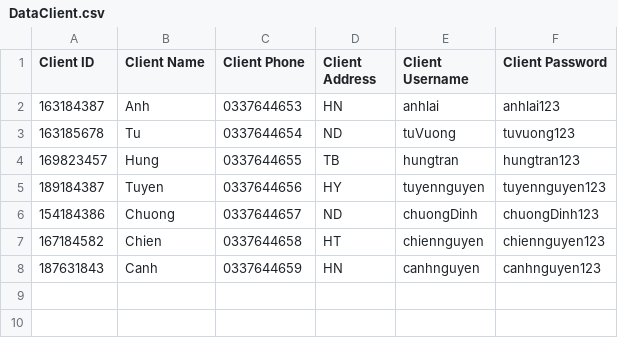
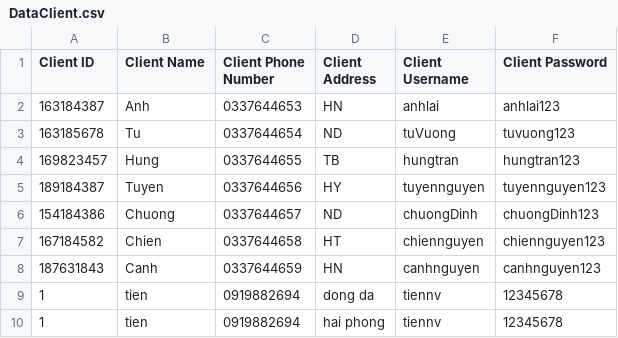
Before and after one commit to phuonganh1992/CG_02_JavaCore, a CSV file: Module2_CaseStudy/CaseStudy/out/production/CaseStudy/file/DataClient.csv, drawn as a sheet.

```diff
--- a/Module2_CaseStudy/CaseStudy/out/production/CaseStudy/file/DataClient.csv
+++ b/Module2_CaseStudy/CaseStudy/out/production/CaseStudy/file/DataClient.csv
@@ -1,2 +1,2 @@
-Client ID,Client Name,Client Phone,Client Address,Client Username,Client Password
+Client ID,Client Name,Client Phone Number,Client Address,Client Username,Client Password
 163184387,Anh,0337644653,HN,anhlai,anhlai123
@@ -8 +8,3 @@ Client ID,Client Name,Client Phone,Client Address,Client Username,Client Passwor
 187631843,Canh,0337644659,HN,canhnguyen,canhnguyen123
+1,tien,0919882694,dong da,tiennv,12345678
+1,tien,0919882694,hai phong,tiennv,12345678
```
Also changed, not shown: Module2_CaseStudy/CaseStudy/out/production/CaseStudy/file/DataOrder.csv, Module2_CaseStudy/CaseStudy/out/production/CaseStudy/file/DataTaxi.csv, 29 other files.
